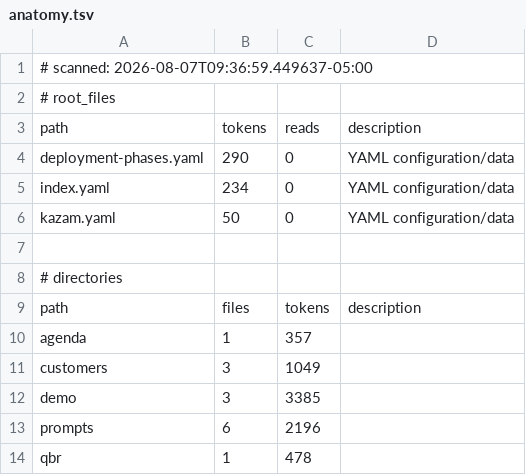
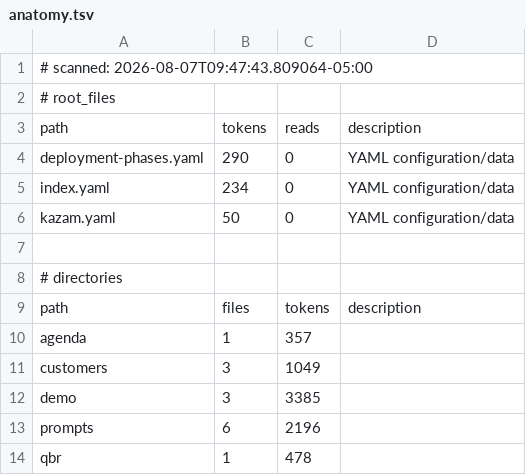
Before and after one commit to tdiderich/kazam, a TSV file: examples/kb/.kazam/ctx/anatomy.tsv, drawn as a sheet.

```diff
--- a/examples/kb/.kazam/ctx/anatomy.tsv
+++ b/examples/kb/.kazam/ctx/anatomy.tsv
@@ -1,2 +1,2 @@
-# scanned: 2026-08-07T09:36:59.449637-05:00
+# scanned: 2026-08-07T09:47:43.809064-05:00
 # root_files
```
Also changed, not shown: 2 other files.
